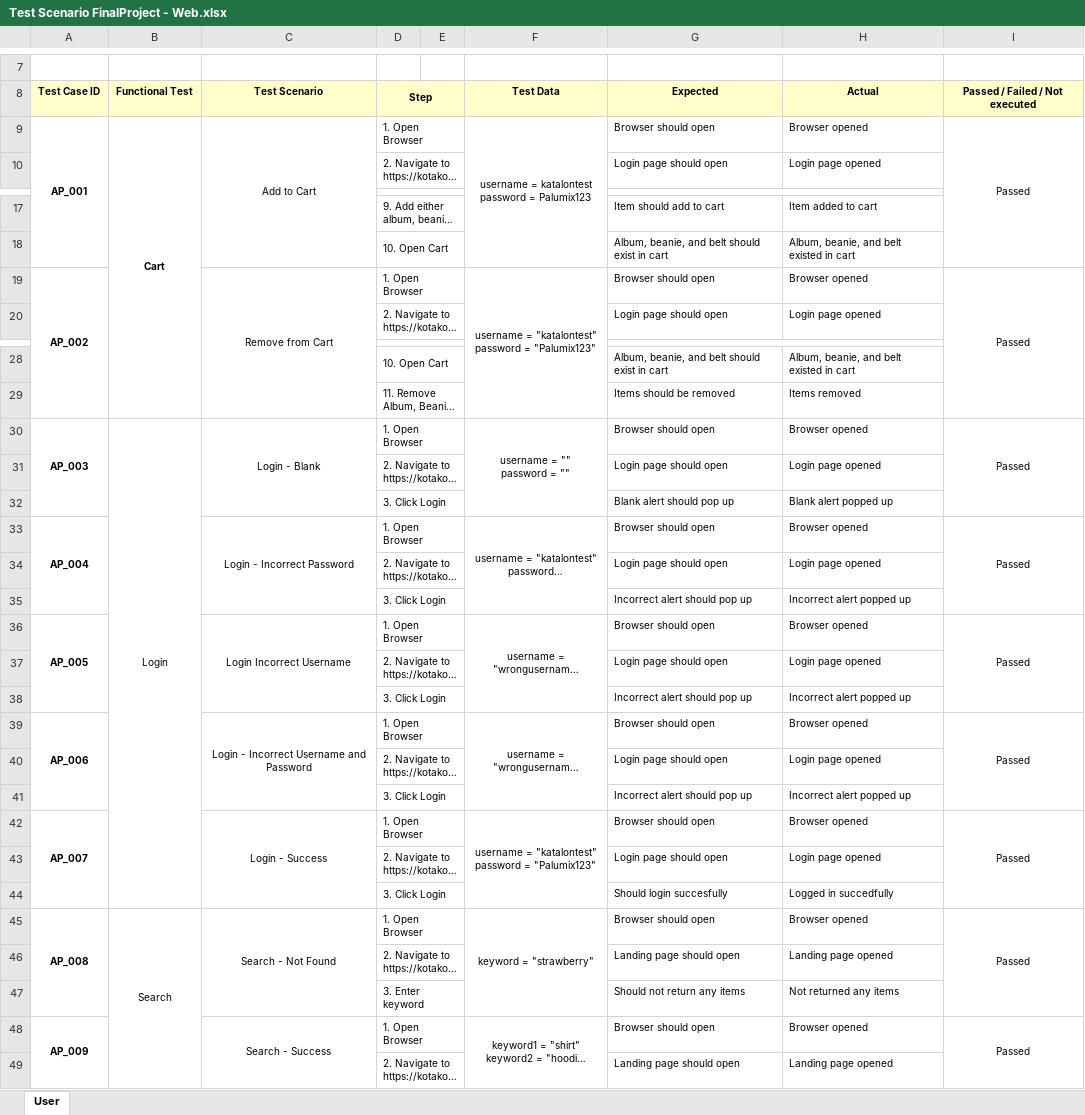
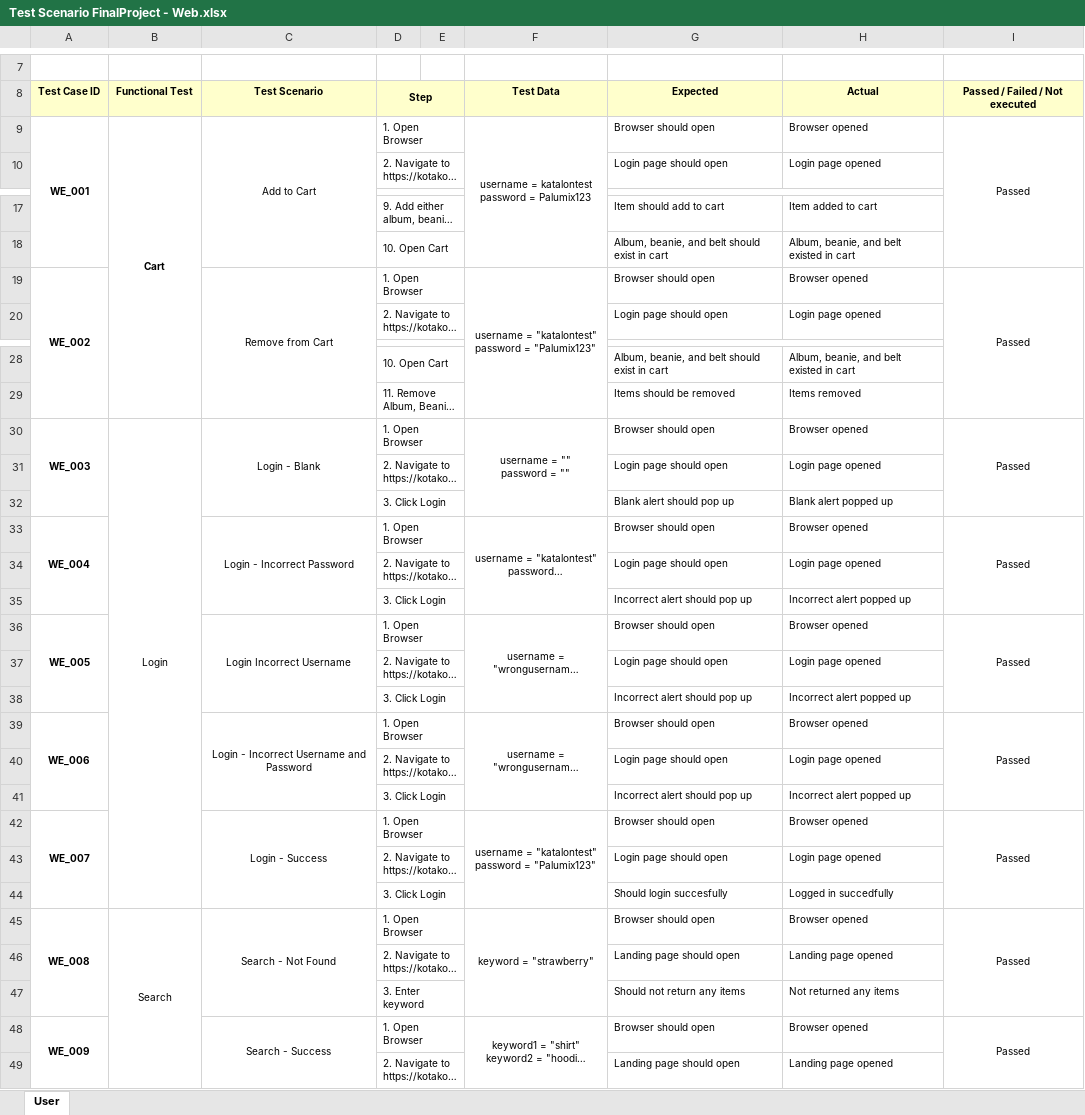
Before and after one commit to gustifahmi/FinalProject_Web, an Excel workbook: Test Scenario FinalProject - Web.xlsx, sheet User, drawn as a sheet; only a part is shown, gaps mark what is left out; long unchanged cells end in …; values as stored, in another font and other column widths than the file's, no borders; the diff names each change by its address in the sheet, - before the commit and + after, or states it on an @@ line.

Commit message:
rename test case code

```diff
--- a/Test Scenario FinalProject - Web.xlsx (sheet User)
+++ b/Test Scenario FinalProject - Web.xlsx (sheet User)
-A9: AP_001
+A9: WE_001
-A19: AP_002
+A19: WE_002
-A30: AP_003
+A30: WE_003
-A33: AP_004
+A33: WE_004
-A36: AP_005
+A36: WE_005
-A39: AP_006
+A39: WE_006
-A42: AP_007
+A42: WE_007
-A45: AP_008
+A45: WE_008
-A48: AP_009
+A48: WE_009
```
